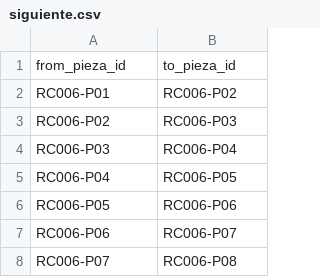
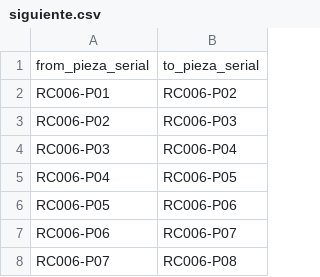
Before and after one commit to FerAHMz/proy3-md, a CSV file: database/data/siguiente.csv, drawn as a sheet; only a part is shown; removed rows and columns are numbered as before the commit, all else as after; the diff names each change by its address in the sheet, - before the commit and + after, or states it on an @@ line.

```diff
--- a/database/data/siguiente.csv
+++ b/database/data/siguiente.csv
-row 1: from_pieza_id | to_pieza_id
+row 1: from_pieza_serial | to_pieza_serial
```
Also changed, not shown: database/data/conecta_con.csv, database/data/figuras.csv, 14 other files.
